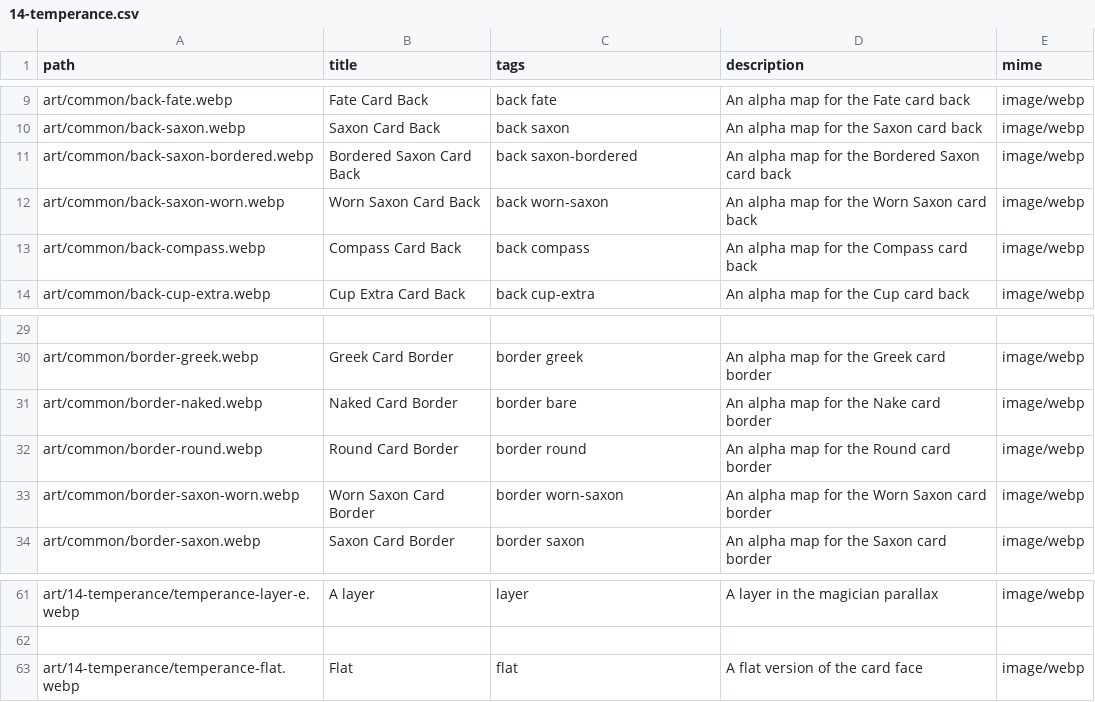
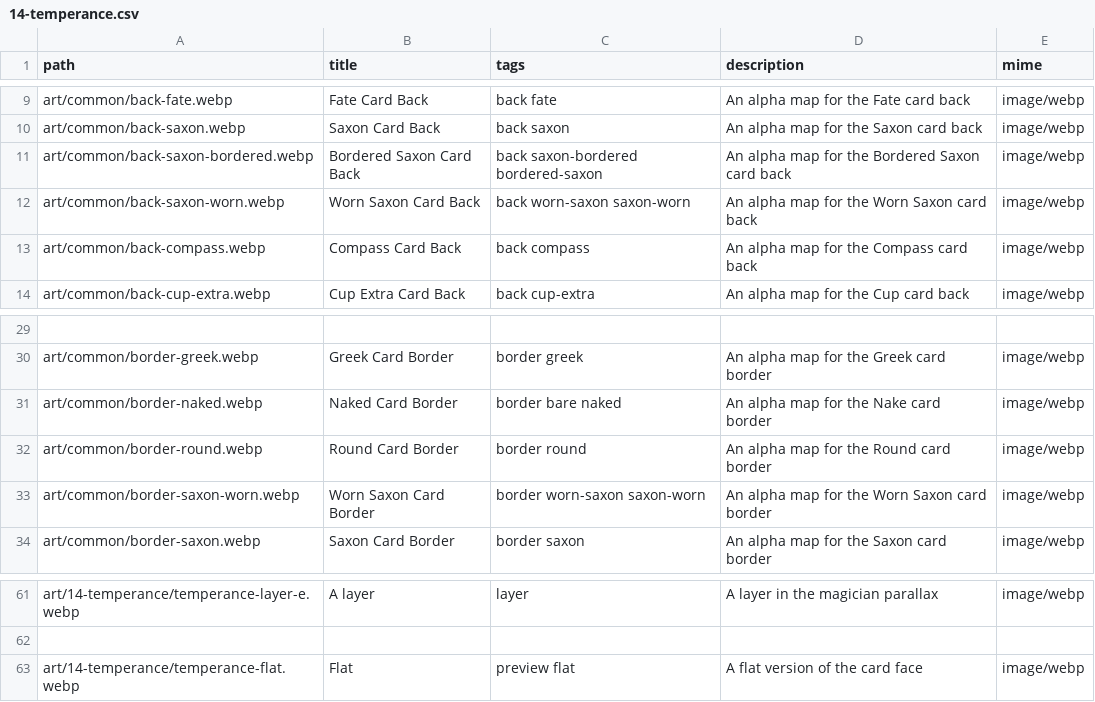
Before and after one commit to sagacards/legends-nft, a CSV file: config/manifests/14-temperance.csv, drawn as a sheet; only a part is shown, gaps mark what is left out; the diff names each change by its address in the sheet, - before the commit and + after, or states it on an @@ line.

```diff
--- a/config/manifests/14-temperance.csv
+++ b/config/manifests/14-temperance.csv
-C11 (tags): back saxon-bordered
+C11 (tags): back saxon-bordered bordered-saxon
-C12 (tags): back worn-saxon
+C12 (tags): back worn-saxon saxon-worn
-C31 (tags): border bare
+C31 (tags): border bare naked
-C33 (tags): border worn-saxon
+C33 (tags): border worn-saxon saxon-worn
-C63 (tags): flat
+C63 (tags): preview flat
```
Also changed, not shown: config/manifests/15-the-devil.csv, config/manifests/16-the-tower.csv, 22 other files.
